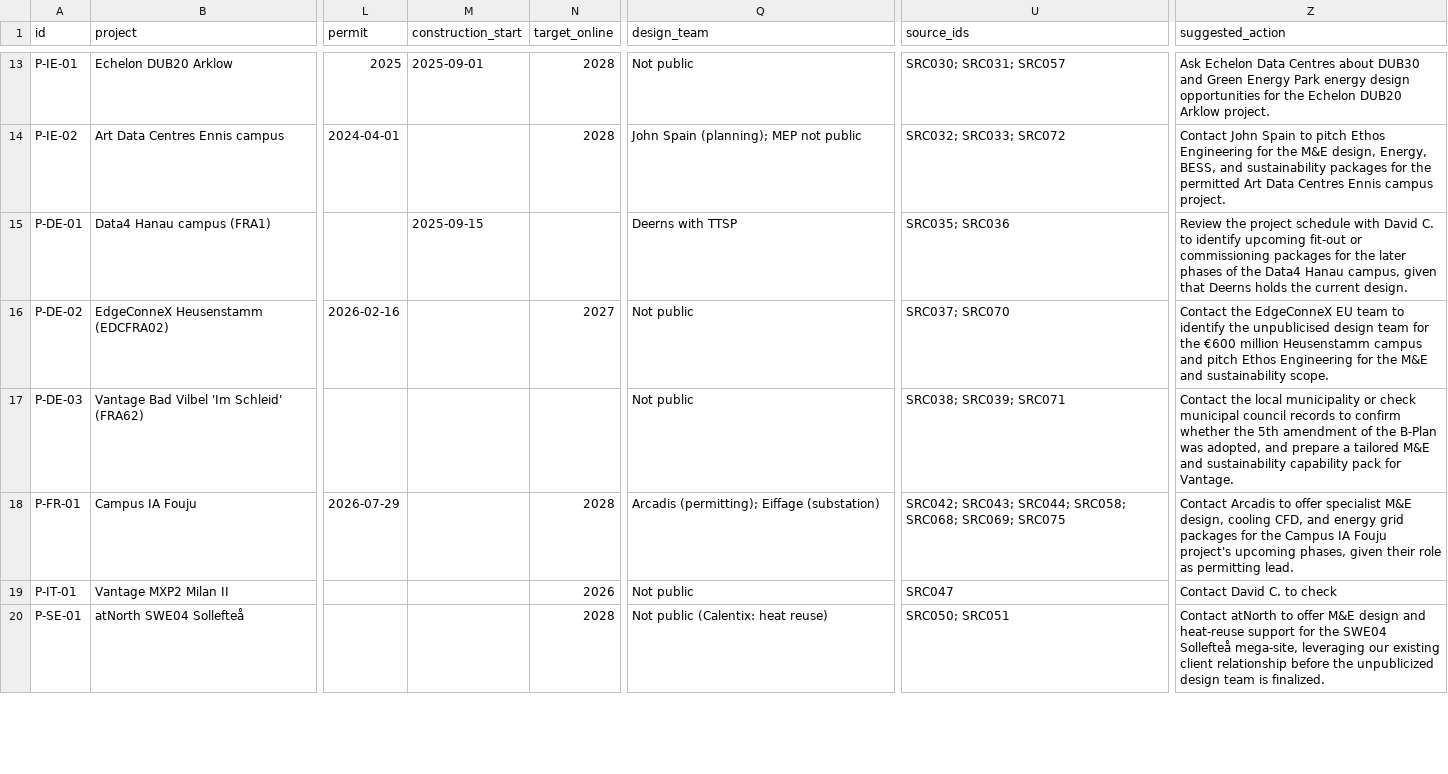
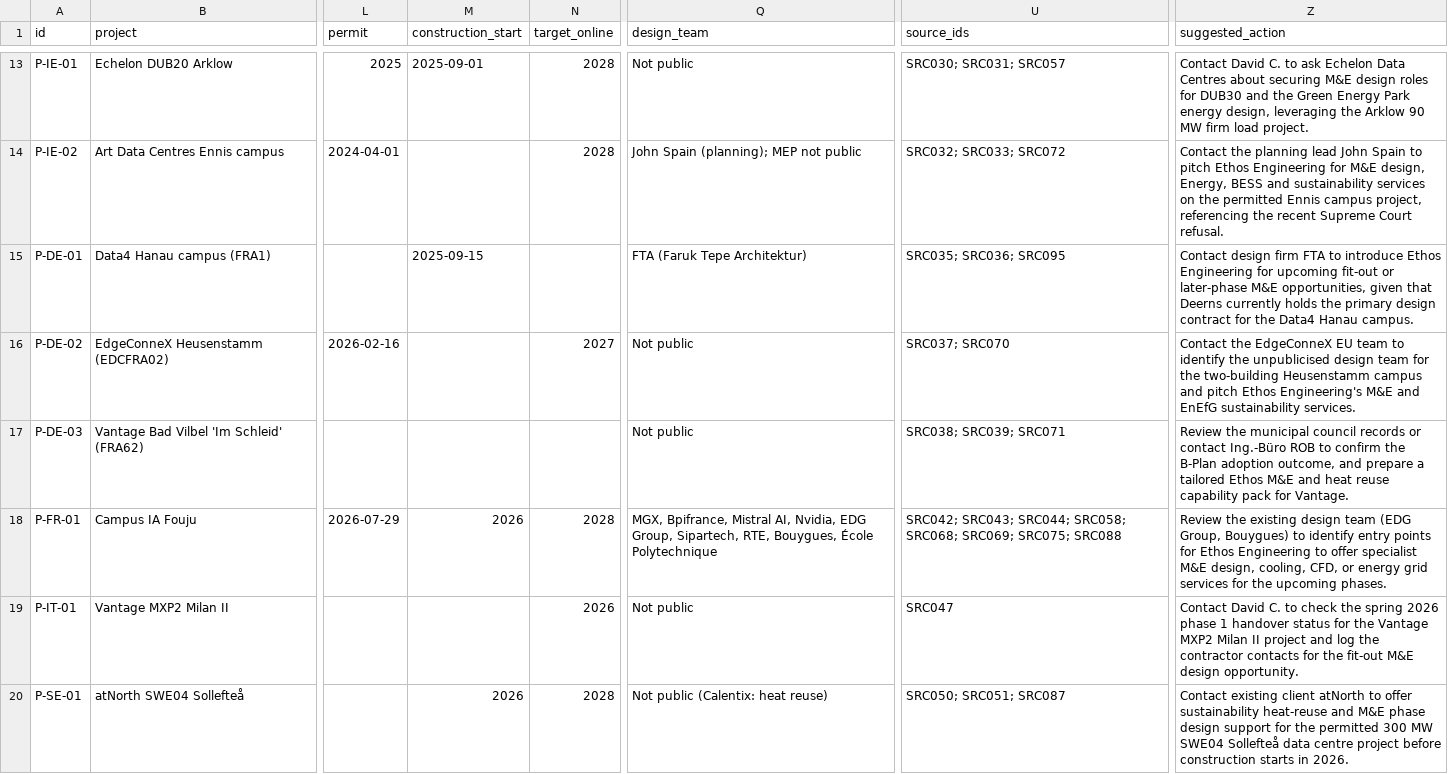
Before and after one commit to C-D4V1D/ethos-intel-tracker, a CSV file: data/projects.csv, drawn as a sheet; only a part is shown, gaps mark what is left out; the diff covers the shown part only; the diff names each change by its address in the sheet, - before the commit and + after, or states it on an @@ line.

```diff
--- a/data/projects.csv
+++ b/data/projects.csv
-Z13 (suggested_action): Ask Echelon Data Centres about DUB30 and Green Energy Park energy design opportunities for the Echelon DUB20 Arklow project.
+Z13 (suggested_action): Contact David C. to ask Echelon Data Centres about securing M&E design roles for DUB30 and the Green Energy Park energy design, leveraging the Arklow 90 MW firm load project.
-Z14 (suggested_action): Contact John Spain to pitch Ethos Engineering for the M&E design, Energy, BESS, and sustainability packages for the permitted Art Data Centres Ennis campus project.
+Z14 (suggested_action): Contact the planning lead John Spain to pitch Ethos Engineering for M&E design, Energy, BESS and sustainability services on the permitted Ennis campus project, referencing the recent Supreme Court refusal.
-Q15 (design_team): Deerns with TTSP
+Q15 (design_team): FTA (Faruk Tepe Architektur)
-U15 (source_ids): SRC035; SRC036
+U15 (source_ids): SRC035; SRC036; SRC095
-Z15 (suggested_action): Review the project schedule with David C. to identify upcoming fit-out or commissioning packages for the later phases of the Data4 Hanau campus, given that Deerns holds the current design.
+Z15 (suggested_action): Contact design firm FTA to introduce Ethos Engineering for upcoming fit-out or later-phase M&E opportunities, given that Deerns currently holds the primary design contract for the Data4 Hanau campus.
-Z16 (suggested_action): …for the €600 million Heusenstamm campus and pitch Ethos Engineering for the M&E and sustainability scope.
+Z16 (suggested_action): …for the two-building Heusenstamm campus and pitch Ethos Engineering's M&E and EnEfG sustainability services.
-Z17 (suggested_action): Contact the local municipality or check municipal council records to confirm whether the 5th amendment of the B-Plan was adopted, and prepare a tailored M&E and sustainability capability pack…
+Z17 (suggested_action): Review the municipal council records or contact Ing.-Büro ROB to confirm the B-Plan adoption outcome, and prepare a tailored Ethos M&E and heat reuse capability pack…
-M18 (construction_start): (empty)
+M18 (construction_start): 2026
-Q18 (design_team): Arcadis (permitting); Eiffage (substation)
+Q18 (design_team): MGX, Bpifrance, Mistral AI, Nvidia, EDG Group, Sipartech, RTE, Bouygues, École Polytechnique
-U18 (source_ids): …SRC068; SRC069; SRC075
+U18 (source_ids): …SRC068; SRC069; SRC075; SRC088
-Z18 (suggested_action): Contact Arcadis to offer specialist M&E design, cooling CFD, and energy grid packages for the Campus IA Fouju project's upcoming phases, given their role as permitting lead.
+Z18 (suggested_action): Review the existing design team (EDG Group, Bouygues) to identify entry points for Ethos Engineering to offer specialist M&E design, cooling, CFD, or energy grid services for the upcoming phases.
-Z19 (suggested_action): …to check
+Z19 (suggested_action): …to check the spring 2026 phase 1 handover status for the Vantage MXP2 Milan II project and log the contractor contacts for the fit-out M&E design opportunity.
-M20 (construction_start): (empty)
+M20 (construction_start): 2026
-U20 (source_ids): SRC050; SRC051
+U20 (source_ids): SRC050; SRC051; SRC087
-Z20 (suggested_action): Contact atNorth to offer M&E design and heat-reuse support for the SWE04 Sollefteå mega-site, leveraging our existing client relationship before the unpublicized design team is finalized.
+Z20 (suggested_action): Contact existing client atNorth to offer sustainability heat-reuse and M&E phase design support for the permitted 300 MW SWE04 Sollefteå data centre project before construction starts in 2026.
```
Also changed, not shown: 47 edited cells elsewhere in this file, data/grid_es.csv, data/grid_markets.csv, 6 other files.
